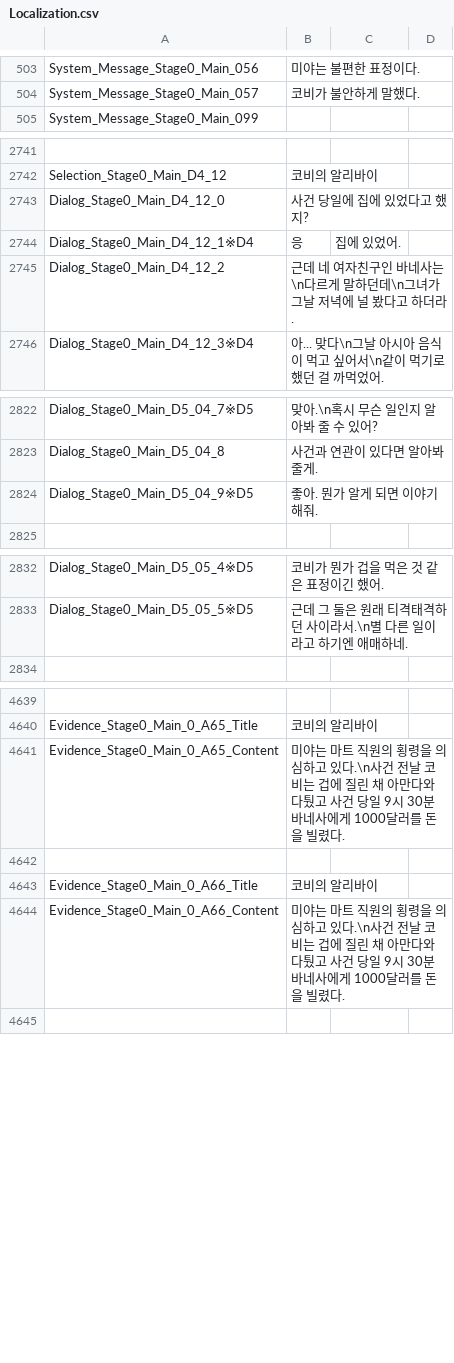
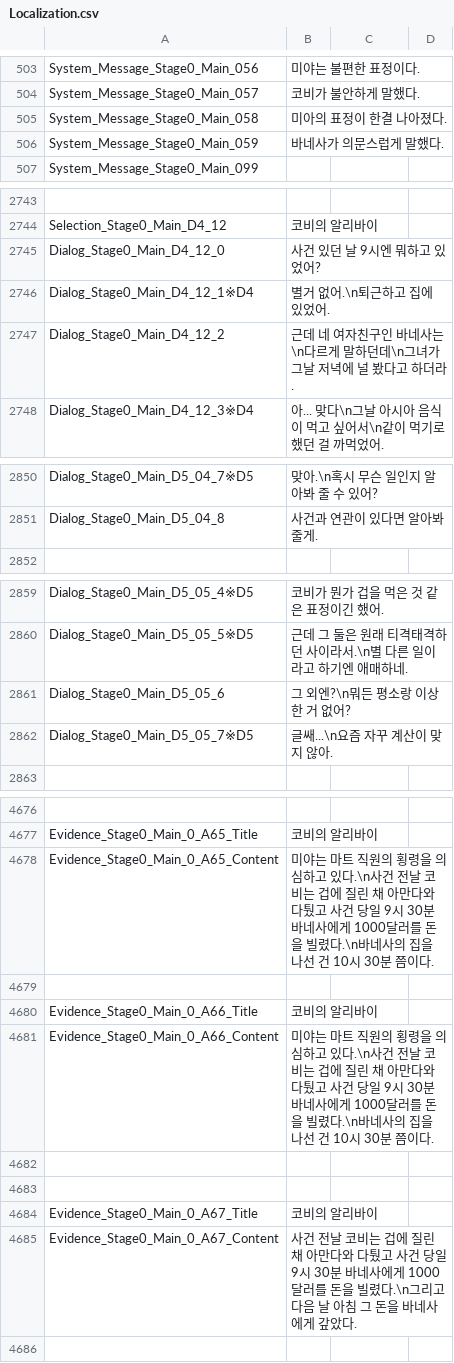
Before and after one commit to Axe-Lele/serialKiller, a CSV file: serialkiller_1_stage/Assets/Resources/Data/Localization.csv, drawn as a sheet; only a part is shown, gaps mark what is left out; removed rows and columns are numbered as before the commit, all else as after; the diff covers the shown part only; the diff names each change by its address in the sheet, - before the commit and + after, or states it on an @@ line.

```diff
--- a/serialkiller_1_stage/Assets/Resources/Data/Localization.csv
+++ b/serialkiller_1_stage/Assets/Resources/Data/Localization.csv
+row 505: System_Message_Stage0_Main_058 | 미아의 표정이 한결 나아졌다.
+row 506: System_Message_Stage0_Main_059 | 바네사가 의문스럽게 말했다.
-B2745: 사건 당일에 집에 있었다고 했지?
+B2745: 사건 있던 날 9시엔 뭐하고 있었어?
-B2746: 응
+B2746: 별거 없어.\n퇴근하고 집에 있었어.
-C2746: 집에 있었어.
+C2746: (empty)
-row 2824: Dialog_Stage0_Main_D5_04_9※D5 | 좋아. 뭔가 알게 되면 이야기해줘.
+row 2861: Dialog_Stage0_Main_D5_05_6 | 그 외엔?\n뭐든 평소랑 이상한 거 없어?
+row 2862: Dialog_Stage0_Main_D5_05_7※D5 | 글쌔...\n요즘 자꾸 계산이 맞지 않아.
-B4678: …빌렸다.
+B4678: …빌렸다.\n바네사의 집을 나선 건 10시 30분 쯤이다.
-B4681: …빌렸다.
+B4681: …빌렸다.\n바네사의 집을 나선 건 10시 30분 쯤이다.
+row 4682: (empty)
+row 4683: (empty)
+row 4684: Evidence_Stage0_Main_0_A67_Title | 코비의 알리바이
+row 4685: Evidence_Stage0_Main_0_A67_Content | 사건 전날 코비는 겁에 질린 채 아만다와 다퉜고 사건 당일 9시 30분 바네사에게 1000달러를 돈을 빌렸다.\n그리고 다음 날 아침 그 돈을 바네사에게 갚았다.
```
Also changed, not shown: 36 added rows, 2 removed rows and 15 edited cells elsewhere in this file.
